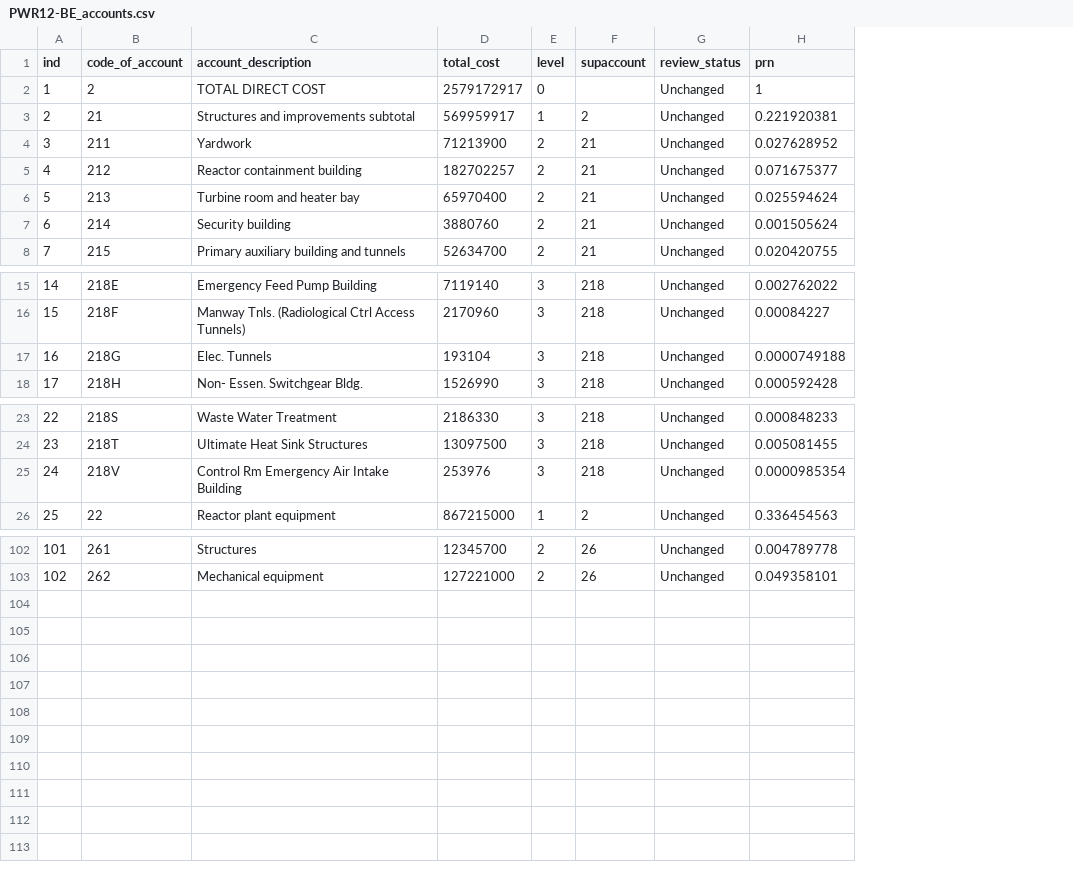
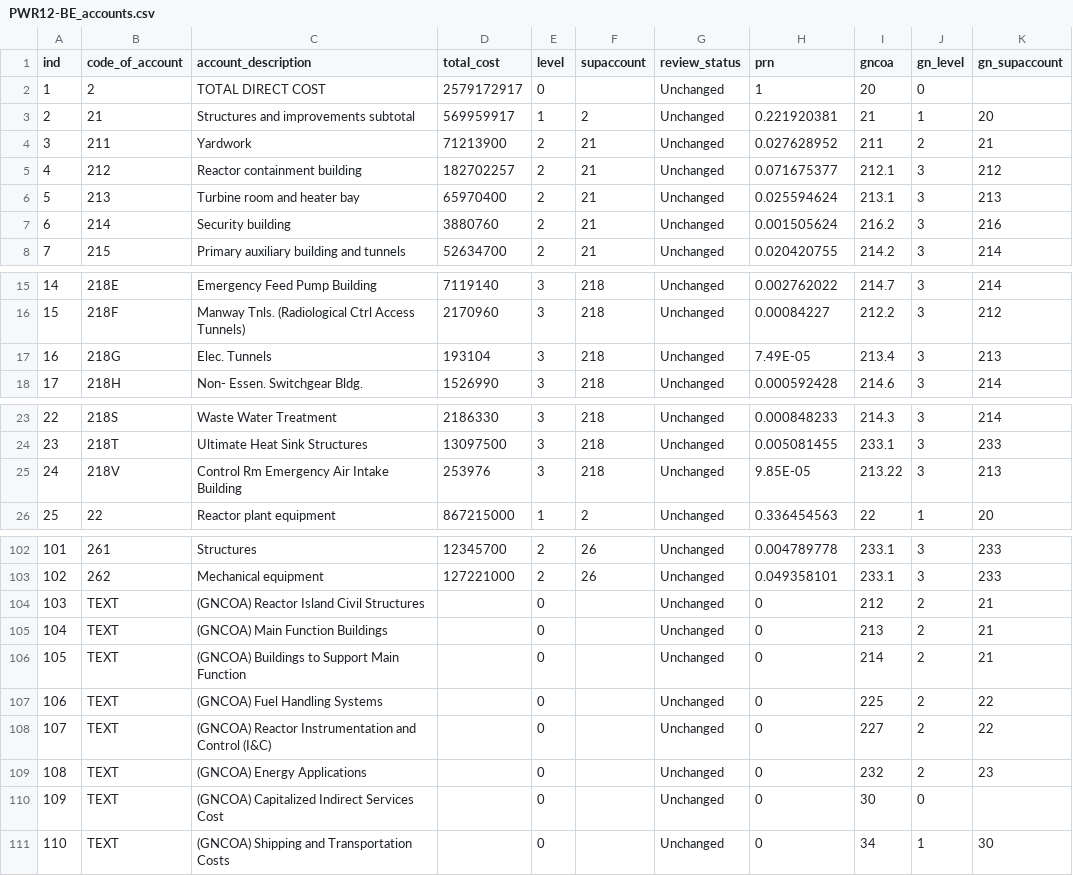
Before and after one commit to accert-dev/ACCERT, a CSV file: tutorial/ref_tables/PWR12-BE_accounts.csv, drawn as a sheet; only a part is shown, gaps mark what is left out; the diff covers the shown part only; the diff names each change by its address in the sheet, - before the commit and + after, or states it on an @@ line.

```diff
--- a/tutorial/ref_tables/PWR12-BE_accounts.csv
+++ b/tutorial/ref_tables/PWR12-BE_accounts.csv
+column I (gncoa), rows 2-8: 20 | 21 | 211 | 212.1 | 213.1 | 216.2 | 214.2; rows 15-18: 214.7 | 212.2 | 213.4 | 214.6; rows 23-26: 214.3 | 233.1 | 213.22 | 22; rows 102-103: 233.1 | 233.1
+column J (gn_level), rows 2-8: 0 | 1 | 2 | 3 | 3 | 3 | 3; rows 15-18: all 3; rows 23-26: 3 | 3 | 3 | 1; rows 102-103: 3 | 3
+column K (gn_supaccount), rows 3-8: 20 | 21 | 212 | 213 | 216 | 214; rows 15-18: 214 | 212 | 213 | 214; rows 23-26: 214 | 233 | 213 | 20; rows 102-103: 233 | 233
-H17 (prn): 0.0000749188
+H17 (prn): 7.49E-05
-H25 (prn): 0.0000985354
+H25 (prn): 9.85E-05
+row 104: 103 | TEXT | (GNCOA) Reactor Island Civil Structures |  | 0 |  | Unchanged | 0 | 212 | 2 | 21
+row 105: 104 | TEXT | (GNCOA) Main Function Buildings |  | 0 |  | Unchanged | 0 | 213 | 2 | 21
+row 106: 105 | TEXT | (GNCOA) Buildings to Support Main Function |  | 0 |  | Unchanged | 0 | 214 | 2 | 21
+row 107: 106 | TEXT | (GNCOA) Fuel Handling Systems |  | 0 |  | Unchanged | 0 | 225 | 2 | 22
+row 108: 107 | TEXT | (GNCOA) Reactor Instrumentation and Control (I&C) |  | 0 |  | Unchanged | 0 | 227 | 2 | 22
+row 109: 108 | TEXT | (GNCOA) Energy Applications |  | 0 |  | Unchanged | 0 | 232 | 2 | 23
+row 110: 109 | TEXT | (GNCOA) Capitalized Indirect Services Cost |  | 0 |  | Unchanged | 0 | 30 | 0
+row 111: 110 | TEXT | (GNCOA) Shipping and Transportation Costs |  | 0 |  | Unchanged | 0 | 34 | 1 | 30
```
Also changed, not shown: 1 edited cell elsewhere in this file, tutorial/ref_tables/ABR1000_account.csv, 3 other files.
